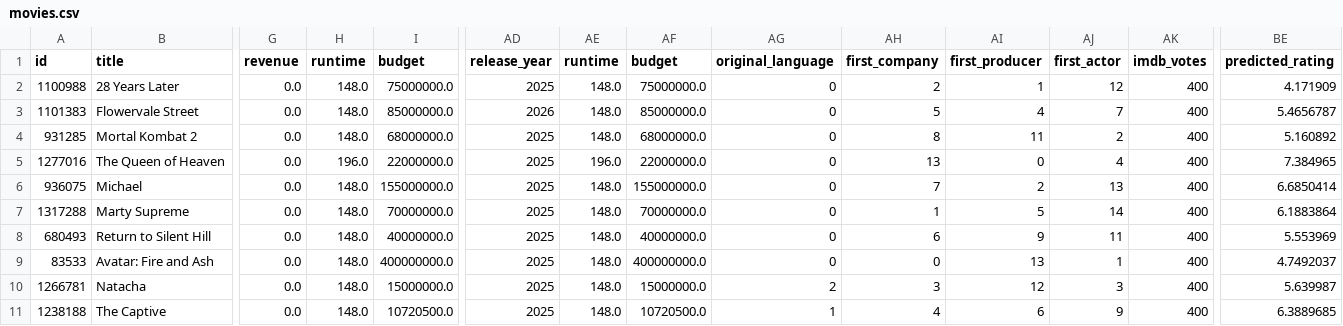
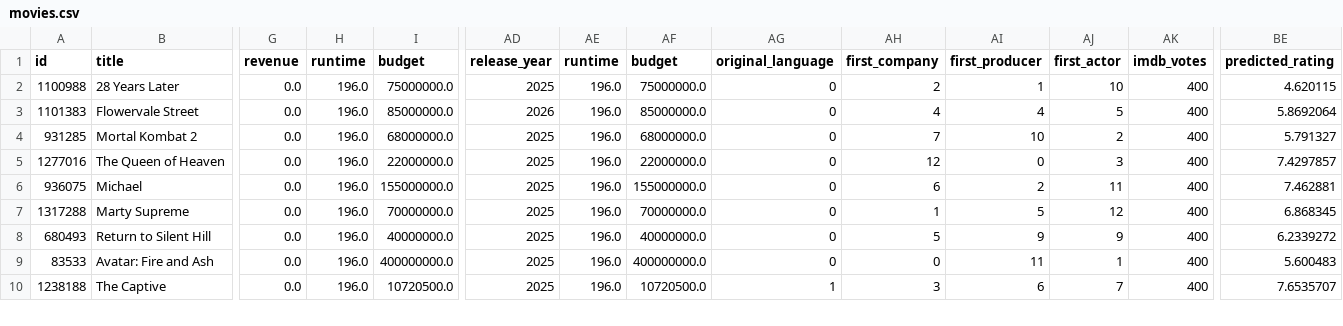
Before and after one commit to MartinEBravo/movie-rating-predictor-service, a CSV file: movies.csv, drawn as a sheet; only a part is shown, gaps mark what is left out; removed rows and columns are numbered as before the commit, all else as after; rows hold the shown columns only; the diff covers the shown part only; the diff names each change by its address in the sheet, - before the commit and + after, or states it on an @@ line.

```diff
--- a/movies.csv
+++ b/movies.csv
-H2:H4 (runtime): 148.0
+H2:H4 (runtime): 196.0
-AE2:AE4 (runtime): 148.0
+AE2:AE4 (runtime): 196.0
-AJ2 (first_actor): 12
+AJ2 (first_actor): 10
-BE2 (predicted_rating): 4.171909
+BE2 (predicted_rating): 4.620115
-AH3 (first_company): 5
+AH3 (first_company): 4
-AJ3 (first_actor): 7
+AJ3 (first_actor): 5
-BE3 (predicted_rating): 5.4656787
+BE3 (predicted_rating): 5.8692064
-AH4 (first_company): 8
+AH4 (first_company): 7
-AI4 (first_producer): 11
+AI4 (first_producer): 10
-BE4 (predicted_rating): 5.160892
+BE4 (predicted_rating): 5.791327
-AH5 (first_company): 13
+AH5 (first_company): 12
-AJ5 (first_actor): 4
+AJ5 (first_actor): 3
-BE5 (predicted_rating): 7.384965
+BE5 (predicted_rating): 7.4297857
-H6:H9 (runtime): 148.0
+H6:H9 (runtime): 196.0
-AE6:AE9 (runtime): 148.0
+AE6:AE9 (runtime): 196.0
-AH6 (first_company): 7
+AH6 (first_company): 6
-AJ6 (first_actor): 13
+AJ6 (first_actor): 11
-BE6 (predicted_rating): 6.6850414
+BE6 (predicted_rating): 7.462881
-AJ7 (first_actor): 14
+AJ7 (first_actor): 12
-BE7 (predicted_rating): 6.1883864
+BE7 (predicted_rating): 6.868345
-AH8 (first_company): 6
+AH8 (first_company): 5
-AJ8 (first_actor): 11
+AJ8 (first_actor): 9
-BE8 (predicted_rating): 5.553969
+BE8 (predicted_rating): 6.2339272
-AI9 (first_producer): 13
+AI9 (first_producer): 11
-BE9 (predicted_rating): 4.7492037
+BE9 (predicted_rating): 5.600483
-row 10: 1266781 | Natacha | 0.0 | 148.0 | 15000000.0 | 2025 | 148.0 | 15000000.0 | 2 | 3 | 12 | 3 | 400 | 5.639987
-H10 (runtime): 148.0
+H10 (runtime): 196.0
-AE10 (runtime): 148.0
+AE10 (runtime): 196.0
-AH10 (first_company): 4
+AH10 (first_company): 3
-AJ10 (first_actor): 9
+AJ10 (first_actor): 7
-BE10 (predicted_rating): 6.3889685
+BE10 (predicted_rating): 7.6535707
```
Also changed, not shown: 1 removed row and 20 edited cells elsewhere in this file.
